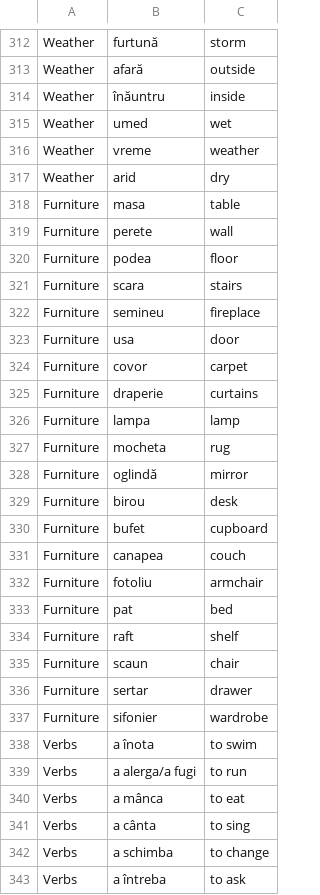
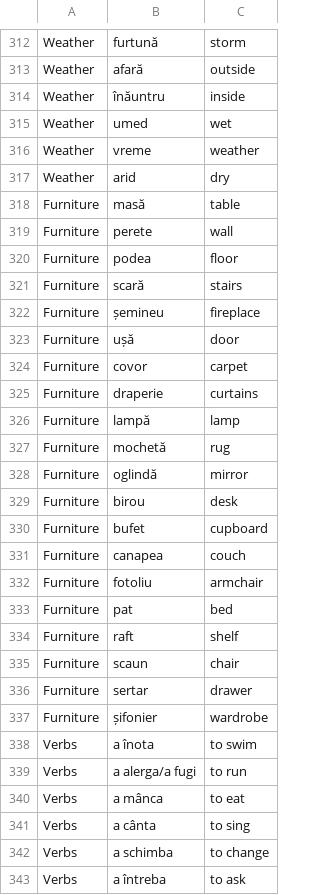
Before and after one commit to jamesinsheffield/1000Words, a CSV file: words.csv, drawn as a sheet; only a part is shown, gaps mark what is left out.

Commit message:
missed accents

```diff
--- a/words.csv
+++ b/words.csv
@@ -317,12 +317,12 @@ Weather,vreme,weather
 Weather,arid,dry
-Furniture,masa,table
+Furniture,masă,table
 Furniture,perete,wall
 Furniture,podea,floor
-Furniture,scara,stairs
-Furniture,semineu,fireplace
-Furniture,usa,door
+Furniture,scară,stairs
+Furniture,șemineu,fireplace
+Furniture,ușă,door
 Furniture,covor,carpet
 Furniture,draperie,curtains
-Furniture,lampa,lamp
-Furniture,mocheta,rug
+Furniture,lampă,lamp
+Furniture,mochetă,rug
 Furniture,oglindă,mirror
@@ -336,3 +336,3 @@ Furniture,scaun,chair
 Furniture,sertar,drawer
-Furniture,sifonier,wardrobe
+Furniture,șifonier,wardrobe
 Verbs,a înota,to swim
```
